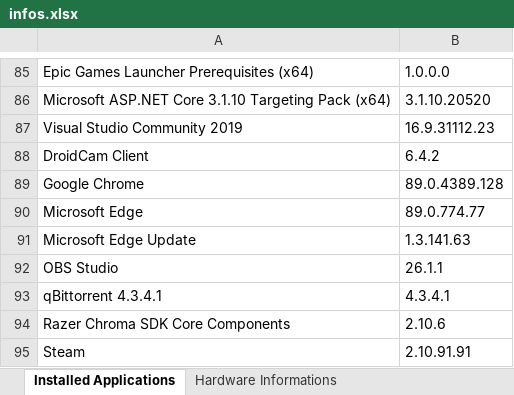
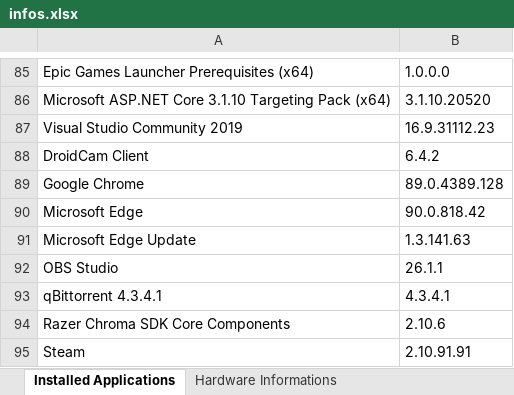
Before and after one commit to kozakbalint/HardwareSoftwareMonitorFw, an Excel workbook: HardwareSoftwareMonitor(Framework)/save/infos.xlsx, sheet Installed Applications, drawn as a sheet; only a part is shown, gaps mark what is left out; values as stored, in another font and other column widths than the file's, no borders; the diff names each change by its address in the sheet, - before the commit and + after, or states it on an @@ line.

```diff
--- a/HardwareSoftwareMonitor(Framework)/save/infos.xlsx (sheet Installed Applications)
+++ b/HardwareSoftwareMonitor(Framework)/save/infos.xlsx (sheet Installed Applications)
-B90: 89.0.774.77
+B90: 90.0.818.42
```
Also changed, not shown: sheet Hardware Informations, 5 other files.
